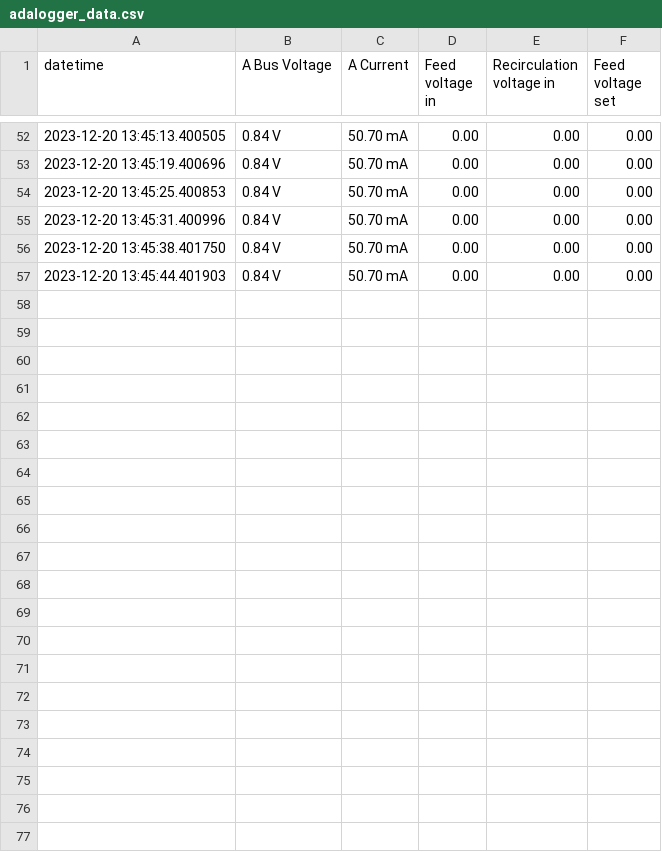
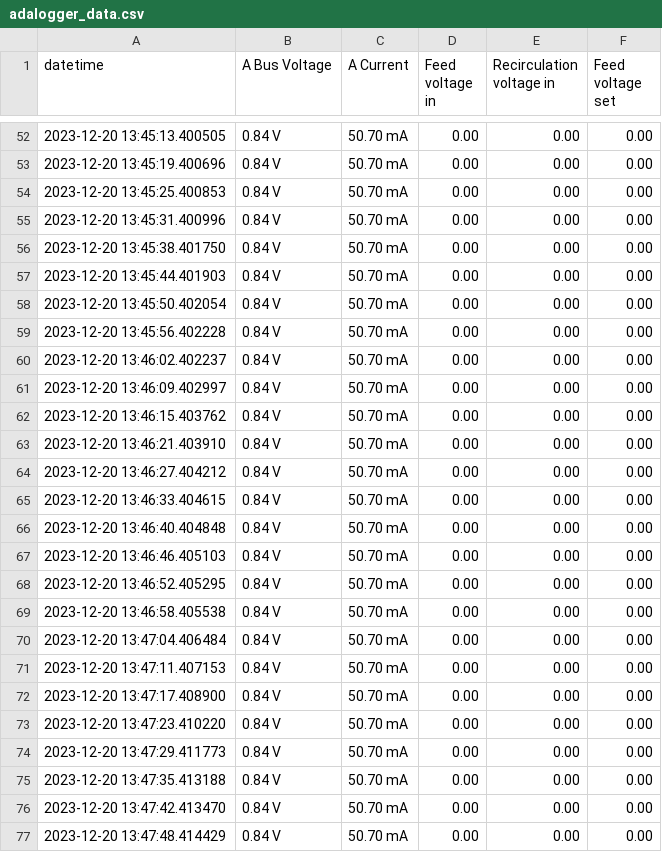
Before and after one commit to waseGithub/threshold-fed-reactor, a CSV file: src/feather_m4/adalogger_data.csv, drawn as a sheet; only a part is shown, gaps mark what is left out; the diff names each change by its address in the sheet, - before the commit and + after, or states it on an @@ line.

```diff
--- a/src/feather_m4/adalogger_data.csv
+++ b/src/feather_m4/adalogger_data.csv
+row 58: 2023-12-20 13:45:50.402054 | 0.84 V | 50.70 mA | 0.00 | 0.00 | 0.00
+row 59: 2023-12-20 13:45:56.402228 | 0.84 V | 50.70 mA | 0.00 | 0.00 | 0.00
+row 60: 2023-12-20 13:46:02.402237 | 0.84 V | 50.70 mA | 0.00 | 0.00 | 0.00
+row 61: 2023-12-20 13:46:09.402997 | 0.84 V | 50.70 mA | 0.00 | 0.00 | 0.00
+row 62: 2023-12-20 13:46:15.403762 | 0.84 V | 50.70 mA | 0.00 | 0.00 | 0.00
+row 63: 2023-12-20 13:46:21.403910 | 0.84 V | 50.70 mA | 0.00 | 0.00 | 0.00
+row 64: 2023-12-20 13:46:27.404212 | 0.84 V | 50.70 mA | 0.00 | 0.00 | 0.00
+row 65: 2023-12-20 13:46:33.404615 | 0.84 V | 50.70 mA | 0.00 | 0.00 | 0.00
+row 66: 2023-12-20 13:46:40.404848 | 0.84 V | 50.70 mA | 0.00 | 0.00 | 0.00
+row 67: 2023-12-20 13:46:46.405103 | 0.84 V | 50.70 mA | 0.00 | 0.00 | 0.00
+row 68: 2023-12-20 13:46:52.405295 | 0.84 V | 50.70 mA | 0.00 | 0.00 | 0.00
+row 69: 2023-12-20 13:46:58.405538 | 0.84 V | 50.70 mA | 0.00 | 0.00 | 0.00
+row 70: 2023-12-20 13:47:04.406484 | 0.84 V | 50.70 mA | 0.00 | 0.00 | 0.00
+row 71: 2023-12-20 13:47:11.407153 | 0.84 V | 50.70 mA | 0.00 | 0.00 | 0.00
+row 72: 2023-12-20 13:47:17.408900 | 0.84 V | 50.70 mA | 0.00 | 0.00 | 0.00
+row 73: 2023-12-20 13:47:23.410220 | 0.84 V | 50.70 mA | 0.00 | 0.00 | 0.00
+row 74: 2023-12-20 13:47:29.411773 | 0.84 V | 50.70 mA | 0.00 | 0.00 | 0.00
+row 75: 2023-12-20 13:47:35.413188 | 0.84 V | 50.70 mA | 0.00 | 0.00 | 0.00
+row 76: 2023-12-20 13:47:42.413470 | 0.84 V | 50.70 mA | 0.00 | 0.00 | 0.00
+row 77: 2023-12-20 13:47:48.414429 | 0.84 V | 50.70 mA | 0.00 | 0.00 | 0.00
```
Also changed, not shown: src/feather_m4/mega_data.csv, 1 other file.
